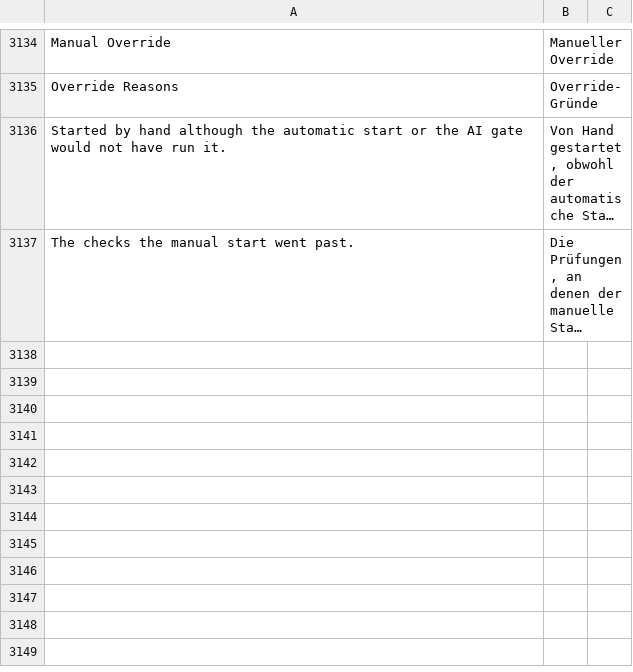
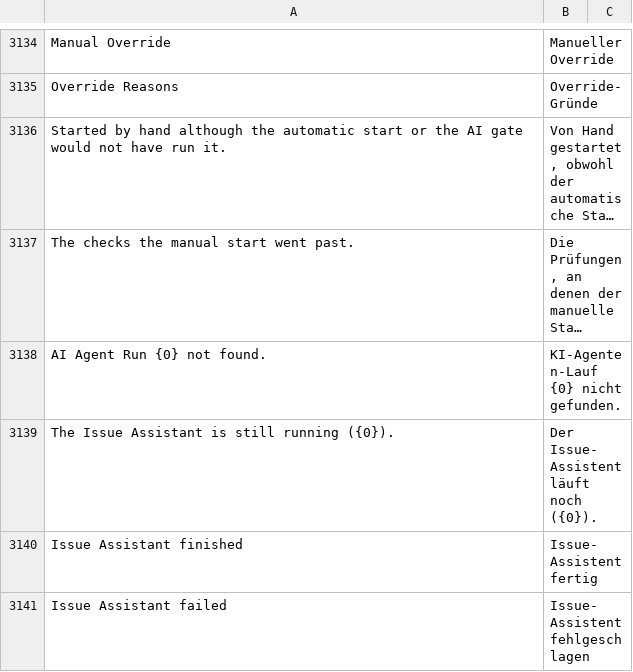
Before and after one commit to phamos-eu/phamos, a CSV file: phamos/translations/de.csv, drawn as a sheet; only a part is shown, gaps mark what is left out; long unchanged cells end in …; the diff names each change by its address in the sheet, - before the commit and + after, or states it on an @@ line.

```diff
--- a/phamos/translations/de.csv
+++ b/phamos/translations/de.csv
+row 3138: AI Agent Run {0} not found. | KI-Agenten-Lauf {0} nicht gefunden.
+row 3139: The Issue Assistant is still running ({0}). | Der Issue-Assistent läuft noch ({0}).
+row 3140: Issue Assistant finished | Issue-Assistent fertig
+row 3141: Issue Assistant failed | Issue-Assistent fehlgeschlagen
```
Also changed, not shown: 3 other files.
